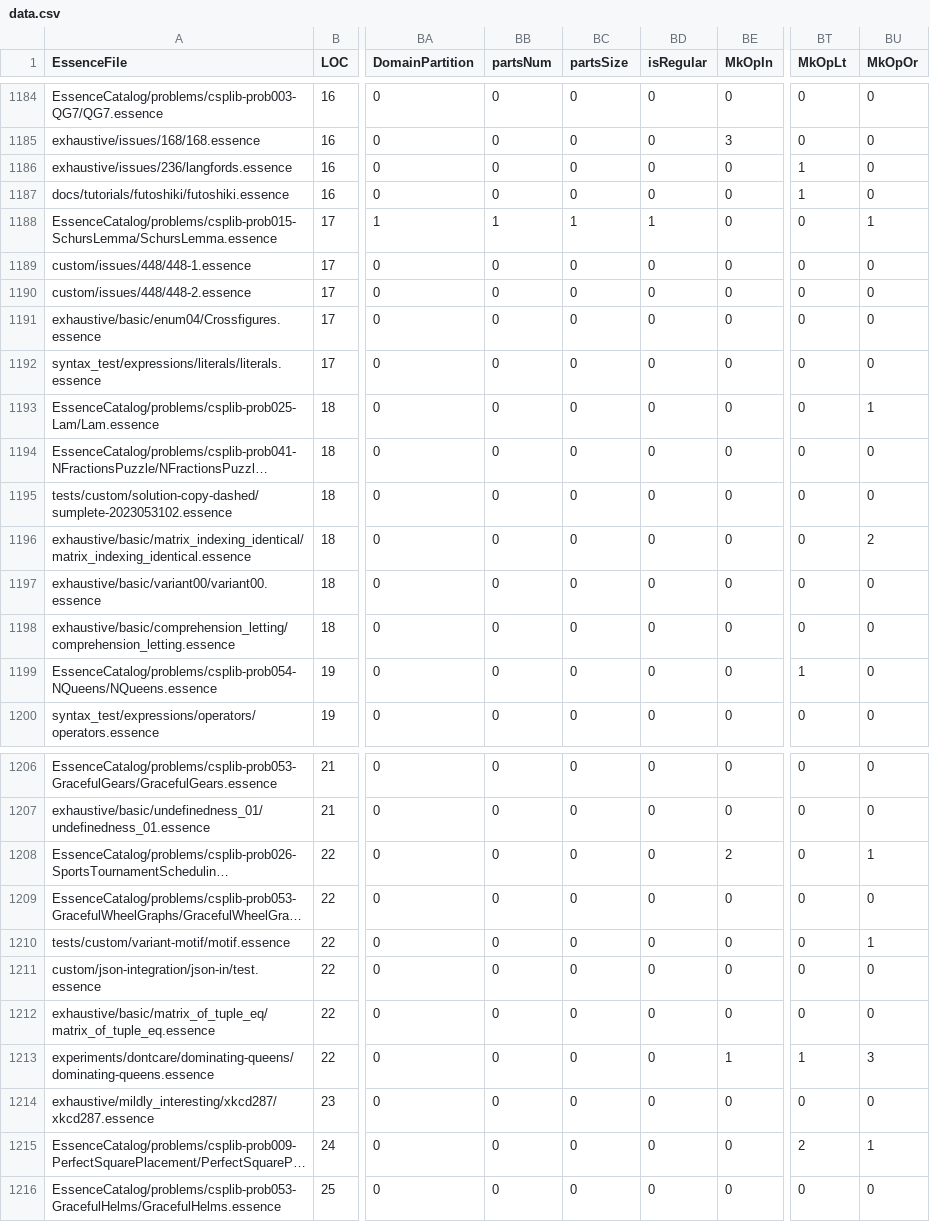
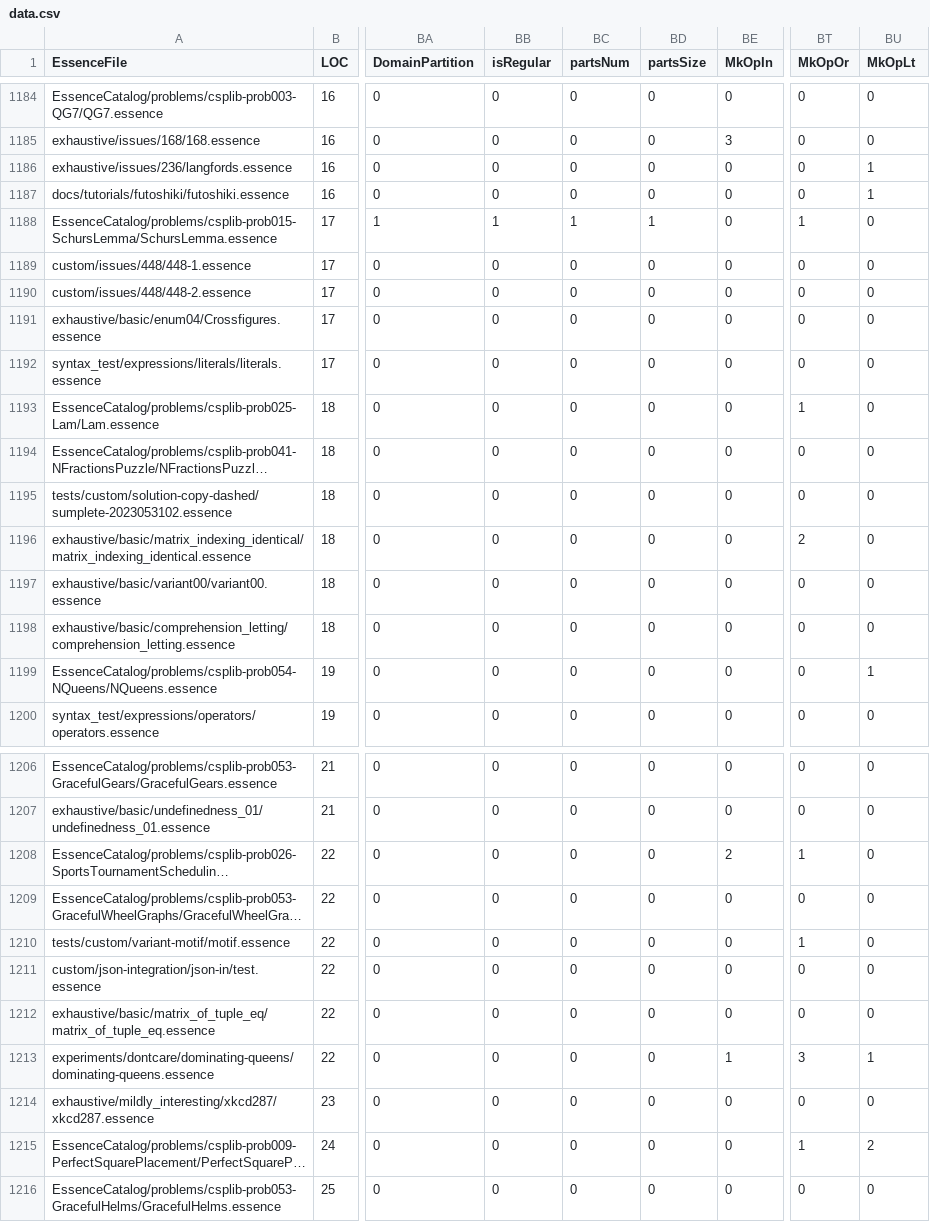
Before and after one commit to hecent/conjure-oxide, a CSV file: tools/essence-feature-usage-stats/data.csv, drawn as a sheet; only a part is shown, gaps mark what is left out; long unchanged cells end in …; the diff covers the shown part only; the diff names each change by its address in the sheet, - before the commit and + after, or states it on an @@ line.

```diff
--- a/tools/essence-feature-usage-stats/data.csv
+++ b/tools/essence-feature-usage-stats/data.csv
-BB1: partsNum
+BB1: isRegular
-BC1: partsSize
+BC1: partsNum
-BD1: isRegular
+BD1: partsSize
-BT1: MkOpLt
+BT1: MkOpOr
-BU1: MkOpOr
+BU1: MkOpLt
-BT1186:BT1187 (MkOpOr): 1
+BT1186:BT1187 (MkOpOr): 0
-BU1186:BU1187 (MkOpLt): 0
+BU1186:BU1187 (MkOpLt): 1
-BT1188 (MkOpOr): 0
+BT1188 (MkOpOr): 1
-BU1188 (MkOpLt): 1
+BU1188 (MkOpLt): 0
-BT1193 (MkOpOr): 0
+BT1193 (MkOpOr): 1
-BU1193 (MkOpLt): 1
+BU1193 (MkOpLt): 0
-BT1196 (MkOpOr): 0
+BT1196 (MkOpOr): 2
-BU1196 (MkOpLt): 2
+BU1196 (MkOpLt): 0
-BT1199 (MkOpOr): 1
+BT1199 (MkOpOr): 0
-BU1199 (MkOpLt): 0
+BU1199 (MkOpLt): 1
-BT1208 (MkOpOr): 0
+BT1208 (MkOpOr): 1
-BU1208 (MkOpLt): 1
+BU1208 (MkOpLt): 0
-BT1210 (MkOpOr): 0
+BT1210 (MkOpOr): 1
-BU1210 (MkOpLt): 1
+BU1210 (MkOpLt): 0
-BT1213 (MkOpOr): 1
+BT1213 (MkOpOr): 3
-BU1213 (MkOpLt): 3
+BU1213 (MkOpLt): 1
-BT1215 (MkOpOr): 2
+BT1215 (MkOpOr): 1
-BU1215 (MkOpLt): 1
+BU1215 (MkOpLt): 2
```
Also changed, not shown: 108 edited cells elsewhere in this file, 1 other file.
